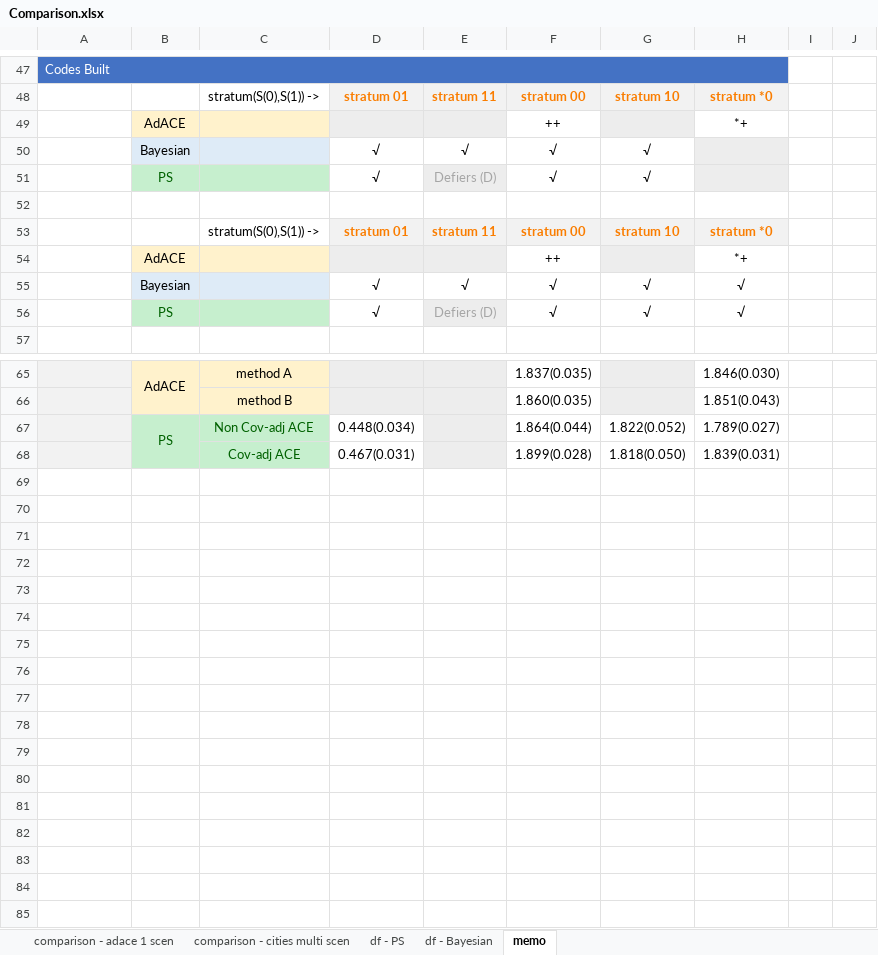
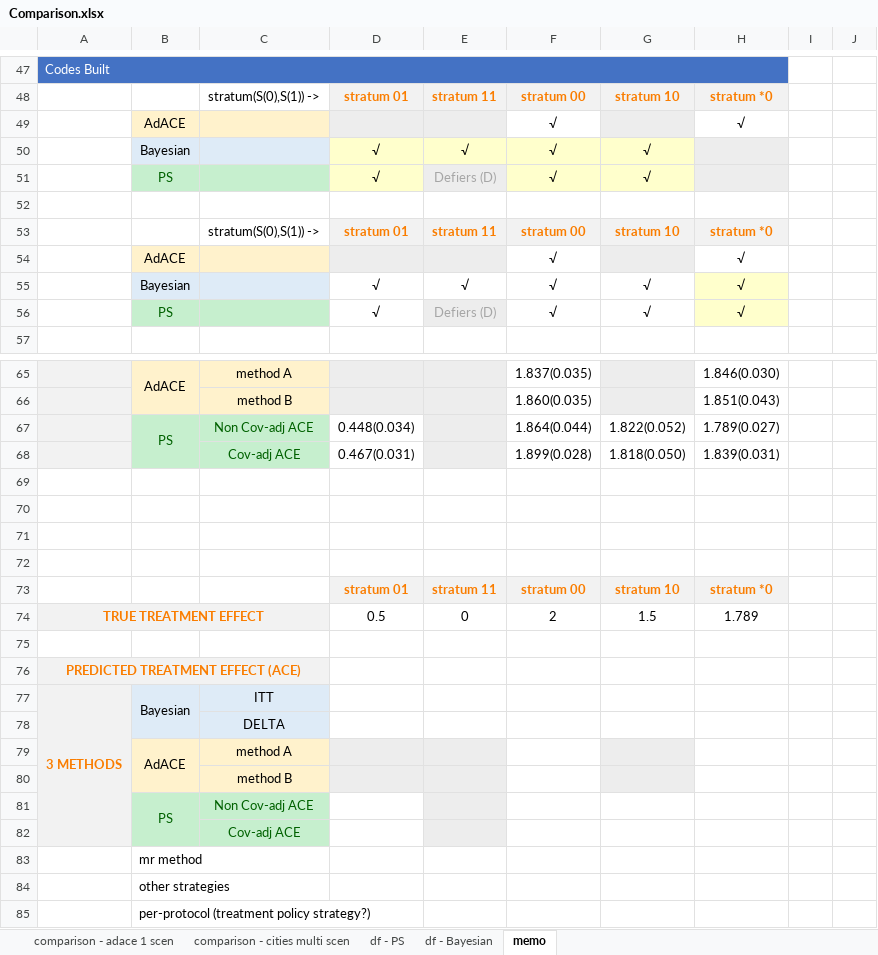
Before and after one commit to louisbingley1/PSS---share, an Excel workbook: Comparison/Comparison.xlsx, sheet memo, drawn as a sheet; only a part is shown, gaps mark what is left out; values as stored, in another font and other column widths than the file's, no borders; removed rows and columns are numbered as before the commit, all else as after; the diff covers the shown part only; the diff names each change by its address in the sheet, - before the commit and + after, or states it on an @@ line.

```diff
--- a/Comparison/Comparison.xlsx (sheet memo)
+++ b/Comparison/Comparison.xlsx (sheet memo)
-row 49:  | AdACE |  |  |  | ++ |  | *+
+row 49:  | AdACE |  |  |  | √ |  | √
-D50:G50 fill: none
+D50:G50 fill: #FFFFCC
-D51 fill: none
+D51 fill: #FFFFCC
-F51:G51 fill: none
+F51:G51 fill: #FFFFCC
-row 54:  | AdACE |  |  |  | ++ |  | *+
+row 54:  | AdACE |  |  |  | √ |  | √
-H55:H56 fill: none
+H55:H56 fill: #FFFFCC
+row 69: (empty)
+row 70: (empty)
+row 71: (empty)
+row 72: (empty)
+row 73:  |  |  | stratum 01 | stratum 11 | stratum 00 | stratum 10 | stratum *0
+row 74: TRUE TREATMENT EFFECT |  |  | 0.5 | 0 | 2 | 1.5 | 1.789
+row 75: (empty)
+row 76: PREDICTED TREATMENT EFFECT (ACE)
+row 77: 3 METHODS | Bayesian | ITT
+row 78:  |  | DELTA
+row 79:  | AdACE | method A
+row 80:  |  | method B
+row 81:  | PS | Non Cov-adj ACE
+row 82:  |  | Cov-adj ACE
+row 83:  | mr method
+row 84:  | other strategies
+row 85:  | per-protocol (treatment policy strategy?)
```
Also changed, not shown: 2 edited cells elsewhere in this sheet.
